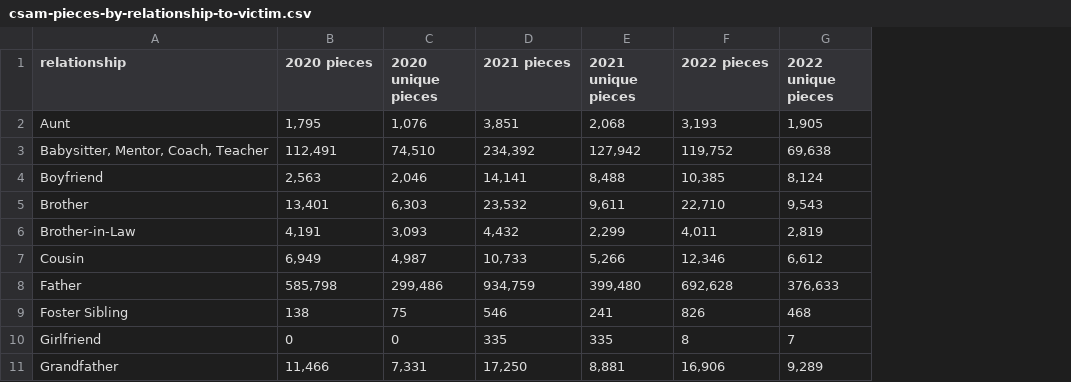
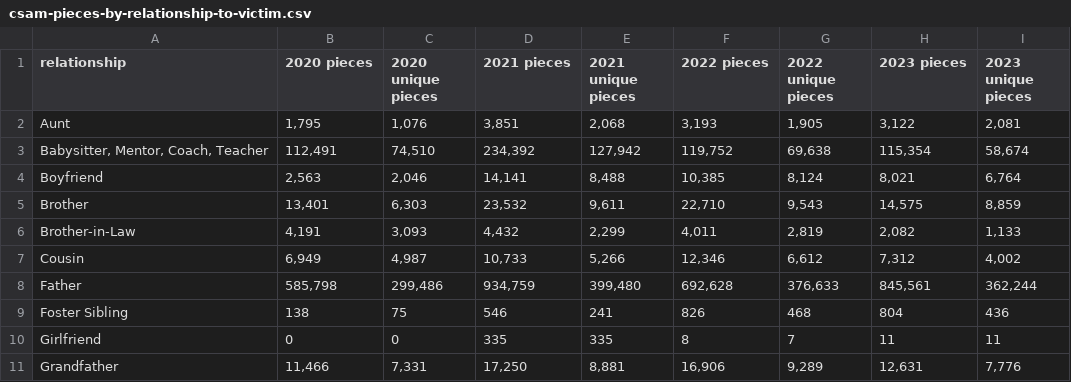
Before and after one commit to apparebit/diaphanous, a CSV file: data/csam-pieces-by-relationship-to-victim.csv, drawn as a sheet; only a part is shown; the diff names each change by its address in the sheet, - before the commit and + after, or states it on an @@ line.

```diff
--- a/data/csam-pieces-by-relationship-to-victim.csv
+++ b/data/csam-pieces-by-relationship-to-victim.csv
+column H (2023 pieces), rows 2-11: 3,122 | 115,354 | 8,021 | 14,575 | 2,082 | 7,312 | 845,561 | 804 | 11 | 12,631
+column I (2023 unique pieces), rows 2-11: 2,081 | 58,674 | 6,764 | 8,859 | 1,133 | 4,002 | 362,244 | 436 | 11 | 7,776
```
Also changed, not shown: data/csam-report-contents.csv, data/csam-reports-per-year.csv.
